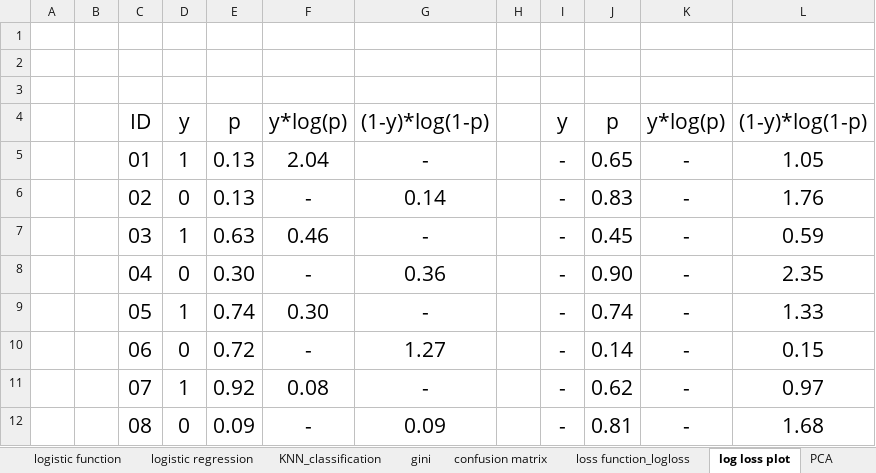
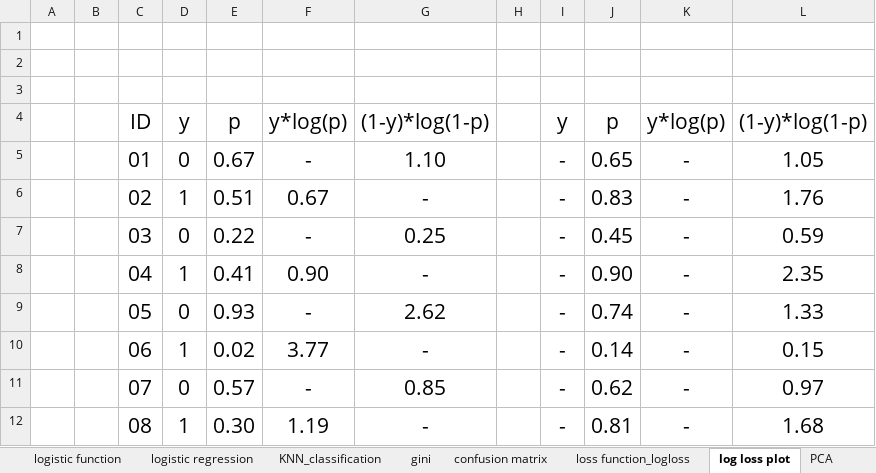
Before and after one commit to ancestor9/ADSP-Crash-Course, an Excel workbook: ADSP_계산문제.xlsx, sheet log loss plot, drawn as a sheet; only a part is shown; values as stored, in another font and other column widths than the file's, no borders; charts and pictures and table styles not drawn; the diff covers the shown part only; the diff names each change by its address in the sheet, - before the commit and + after, or states it on an @@ line.

```diff
--- a/ADSP_계산문제.xlsx (sheet log loss plot)
+++ b/ADSP_계산문제.xlsx (sheet log loss plot)
-D5: 1
+D5: 0
-E5: 0.13
+E5: 0.67
-F5: 2.04
+F5: -
-G5: -
+G5: 1.10
-D6: 0
+D6: 1
-E6: 0.13
+E6: 0.51
-F6: -
+F6: 0.67
-G6: 0.14
+G6: -
-D7: 1
+D7: 0
-E7: 0.63
+E7: 0.22
-F7: 0.46
+F7: -
-G7: -
+G7: 0.25
-D8: 0
+D8: 1
-E8: 0.30
+E8: 0.41
-F8: -
+F8: 0.90
-G8: 0.36
+G8: -
-D9: 1
+D9: 0
-E9: 0.74
+E9: 0.93
-F9: 0.30
+F9: -
-G9: -
+G9: 2.62
-D10: 0
+D10: 1
-E10: 0.72
+E10: 0.02
-F10: -
+F10: 3.77
-G10: 1.27
+G10: -
-D11: 1
+D11: 0
-E11: 0.92
+E11: 0.57
-F11: 0.08
+F11: -
-G11: -
+G11: 0.85
-D12: 0
+D12: 1
-E12: 0.09
+E12: 0.30
-F12: -
+F12: 1.19
-G12: 0.09
+G12: -
```
Also changed, not shown: 32 edited cells elsewhere in this sheet, sheet confusion matrix, sheet gini, sheet covarianc_correlation, charts or pictures.
